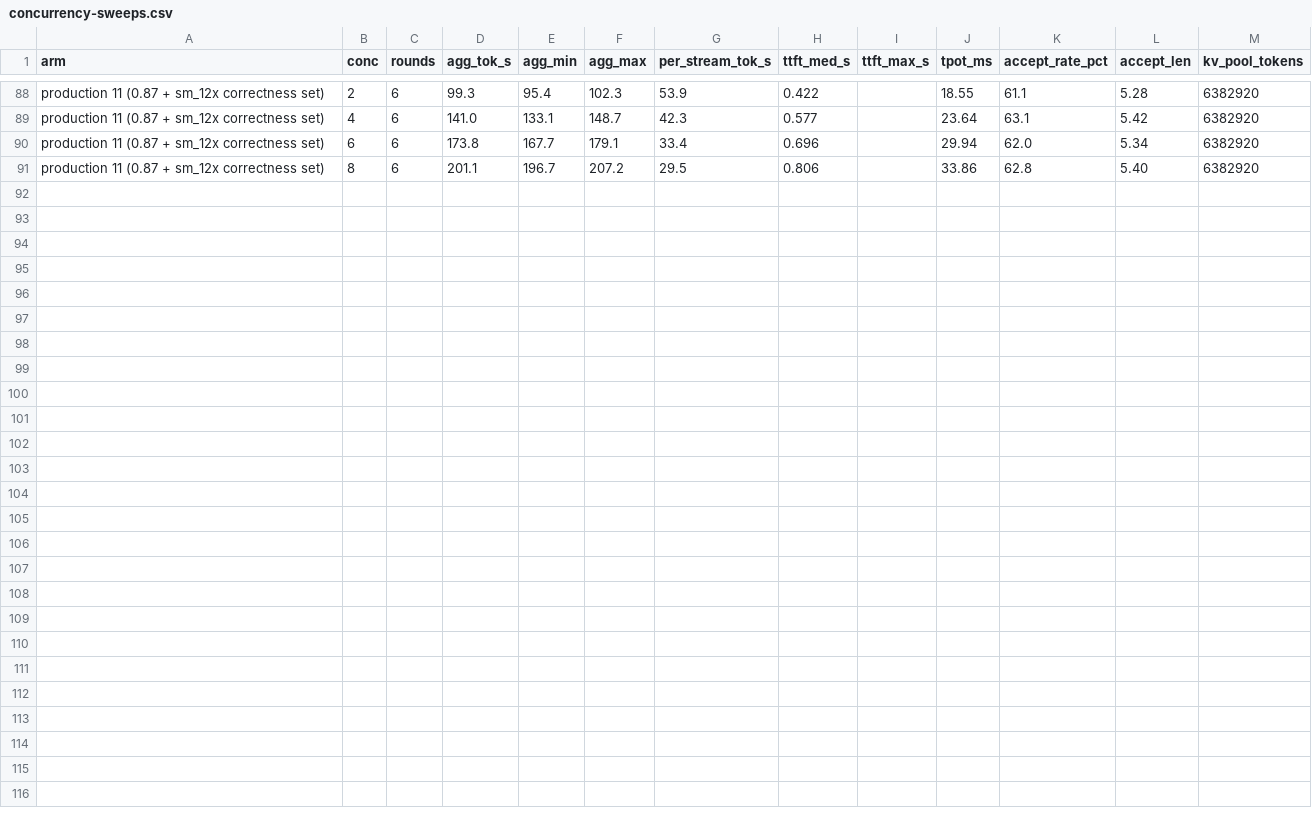
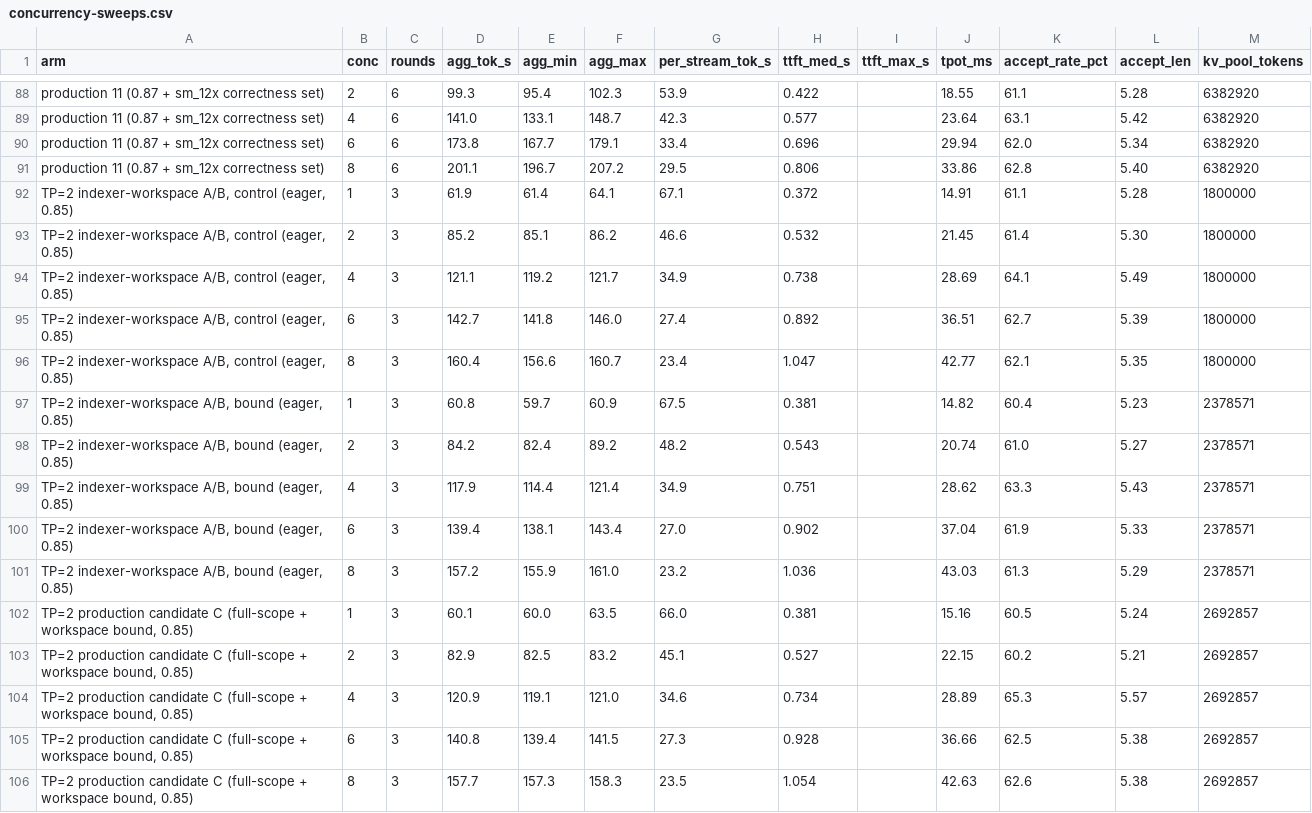
Before and after one commit to benkatzir/glm-5.3-flash-three-sparks, a CSV file: results/speed/concurrency-sweeps.csv, drawn as a sheet; only a part is shown, gaps mark what is left out; the diff names each change by its address in the sheet, - before the commit and + after, or states it on an @@ line.

Commit message:
Two ranks pay the same 4.92 GiB against a third of the pool: +32.14 % measured, candidate C ships
The sparse indexer's K-gather workspace is sized as 40 x max_model_len ENTRIES,
and every term of that expression is per engine, not per rank. Two nodes
therefore reserve exactly what three do. The three-node track adopted the bound
this morning for +10.25 %; the arithmetic said two nodes should get roughly
+27.5 %, because the pool it is freed into is 13.6 GiB rather than 44.5.

Measured, same session, one environment line between the arms, both booting
eagerly so neither could reuse a sidecar: locked workspace 5,036.40 -> 513.00 MB
on both ranks -- the three-node figures to the decimal, and the patch's own
startup line word for word -- and KV pool 1,800,000 -> 2,378,571, +32.14 %.
Consumed per node 84.7/85.0 -> 79.5/80.4 GiB. Gates 10/10 and 12/12 cold and
warm on both arms, tool-call 8/8, needle-lite 6/6, one 969,468-token request
correct, eight concurrent ~128K lanes 8/8 at 2,225 tok/s of prefill with a
different needle in each, one workspace resize per rank after the stress and
none of the four safety layers fired, swap 0.000 GiB.

Shipped as candidate C. A fresh 78 GB per-rank sidecar and one 956 s dump boot
later the two-node recipe reads 2,128,571 -> 2,692,857 tokens, +26.5 %, at an
identical 272 s fast-load boot. The figure was predicted before it was measured
-- candidate B's own eager-to-fast-load difference, added to the bound arm's
eager pool, gives 2,689,285 against a measured 2,692,857, 0.13 % out.

Two costs written down rather than rounded off. All five concurrency levels
moved the same way, -1.16 to -2.63 %, where three ranks read mixed signs; every
level is inside its band and the per-stream, TTFT and acceptance rows are flat,
but no clock, temperature or power telemetry was sampled and the arms ran in a
fixed order, so it is recorded as unexplained rather than as noise. And the
diagnostic margin goes from 20x the scheduler's largest possible load to 2.03x.

The 1M gate failed first and the engine was not the reason: the probe scored
message.content alone, the answer came back empty rather than wrong, and this
model at reasoning_effort low sometimes puts a short answer entirely into
reasoning_content. Re-run identical, it passed. bench/needle-1m-bothfields.py
scores both fields -- a gate that cannot tell an empty answer from a wrong one
is a ruler with a missing tick.

```diff
--- a/results/speed/concurrency-sweeps.csv
+++ b/results/speed/concurrency-sweeps.csv
+row 92: TP=2 indexer-workspace A/B, control (eager, 0.85) | 1 | 3 | 61.9 | 61.4 | 64.1 | 67.1 | 0.372 |  | 14.91 | 61.1 | 5.28 | 1800000
+row 93: TP=2 indexer-workspace A/B, control (eager, 0.85) | 2 | 3 | 85.2 | 85.1 | 86.2 | 46.6 | 0.532 |  | 21.45 | 61.4 | 5.30 | 1800000
+row 94: TP=2 indexer-workspace A/B, control (eager, 0.85) | 4 | 3 | 121.1 | 119.2 | 121.7 | 34.9 | 0.738 |  | 28.69 | 64.1 | 5.49 | 1800000
+row 95: TP=2 indexer-workspace A/B, control (eager, 0.85) | 6 | 3 | 142.7 | 141.8 | 146.0 | 27.4 | 0.892 |  | 36.51 | 62.7 | 5.39 | 1800000
+row 96: TP=2 indexer-workspace A/B, control (eager, 0.85) | 8 | 3 | 160.4 | 156.6 | 160.7 | 23.4 | 1.047 |  | 42.77 | 62.1 | 5.35 | 1800000
+row 97: TP=2 indexer-workspace A/B, bound (eager, 0.85) | 1 | 3 | 60.8 | 59.7 | 60.9 | 67.5 | 0.381 |  | 14.82 | 60.4 | 5.23 | 2378571
+row 98: TP=2 indexer-workspace A/B, bound (eager, 0.85) | 2 | 3 | 84.2 | 82.4 | 89.2 | 48.2 | 0.543 |  | 20.74 | 61.0 | 5.27 | 2378571
+row 99: TP=2 indexer-workspace A/B, bound (eager, 0.85) | 4 | 3 | 117.9 | 114.4 | 121.4 | 34.9 | 0.751 |  | 28.62 | 63.3 | 5.43 | 2378571
+row 100: TP=2 indexer-workspace A/B, bound (eager, 0.85) | 6 | 3 | 139.4 | 138.1 | 143.4 | 27.0 | 0.902 |  | 37.04 | 61.9 | 5.33 | 2378571
+row 101: TP=2 indexer-workspace A/B, bound (eager, 0.85) | 8 | 3 | 157.2 | 155.9 | 161.0 | 23.2 | 1.036 |  | 43.03 | 61.3 | 5.29 | 2378571
+row 102: TP=2 production candidate C (full-scope + workspace bound, 0.85) | 1 | 3 | 60.1 | 60.0 | 63.5 | 66.0 | 0.381 |  | 15.16 | 60.5 | 5.24 | 2692857
+row 103: TP=2 production candidate C (full-scope + workspace bound, 0.85) | 2 | 3 | 82.9 | 82.5 | 83.2 | 45.1 | 0.527 |  | 22.15 | 60.2 | 5.21 | 2692857
+row 104: TP=2 production candidate C (full-scope + workspace bound, 0.85) | 4 | 3 | 120.9 | 119.1 | 121.0 | 34.6 | 0.734 |  | 28.89 | 65.3 | 5.57 | 2692857
+row 105: TP=2 production candidate C (full-scope + workspace bound, 0.85) | 6 | 3 | 140.8 | 139.4 | 141.5 | 27.3 | 0.928 |  | 36.66 | 62.5 | 5.38 | 2692857
+row 106: TP=2 production candidate C (full-scope + workspace bound, 0.85) | 8 | 3 | 157.7 | 157.3 | 158.3 | 23.5 | 1.054 |  | 42.63 | 62.6 | 5.38 | 2692857
```
Also changed, not shown: 13 other files.
